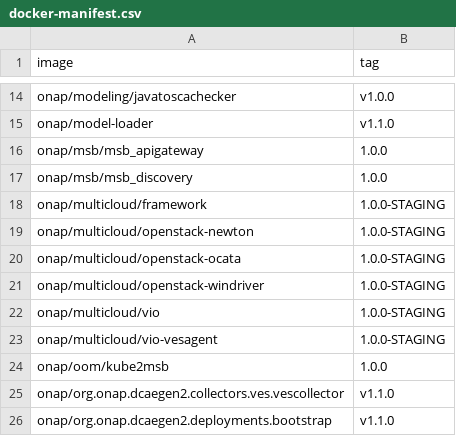
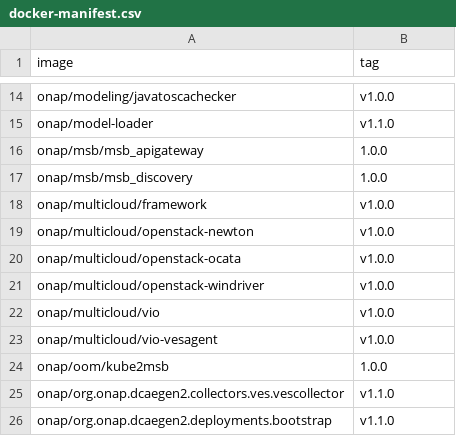
Before and after one commit to onap/integration, a CSV file: version-manifest/src/main/resources/docker-manifest.csv, drawn as a sheet; only a part is shown, gaps mark what is left out.

Commit message:
Update Multi VIM/Cloud artifacts release version
This patch is to add artifacts version for release.

Change-Id: I84c3b4c7611b731bf643afe4b8df4161e7764b73
Issue-ID: MULTICLOUD-127
Signed-off-by: Xinhui Li <lxinhui@vmware.com>

```diff
--- a/version-manifest/src/main/resources/docker-manifest.csv
+++ b/version-manifest/src/main/resources/docker-manifest.csv
@@ -17,8 +17,8 @@ onap/msb/msb_apigateway,1.0.0
 onap/msb/msb_discovery,1.0.0
-onap/multicloud/framework,1.0.0-STAGING
-onap/multicloud/openstack-newton,1.0.0-STAGING
-onap/multicloud/openstack-ocata,1.0.0-STAGING
-onap/multicloud/openstack-windriver,1.0.0-STAGING
-onap/multicloud/vio,1.0.0-STAGING
-onap/multicloud/vio-vesagent,1.0.0-STAGING
+onap/multicloud/framework,v1.0.0
+onap/multicloud/openstack-newton,v1.0.0
+onap/multicloud/openstack-ocata,v1.0.0
+onap/multicloud/openstack-windriver,v1.0.0
+onap/multicloud/vio,v1.0.0
+onap/multicloud/vio-vesagent,v1.0.0
 onap/oom/kube2msb,1.0.0
```
